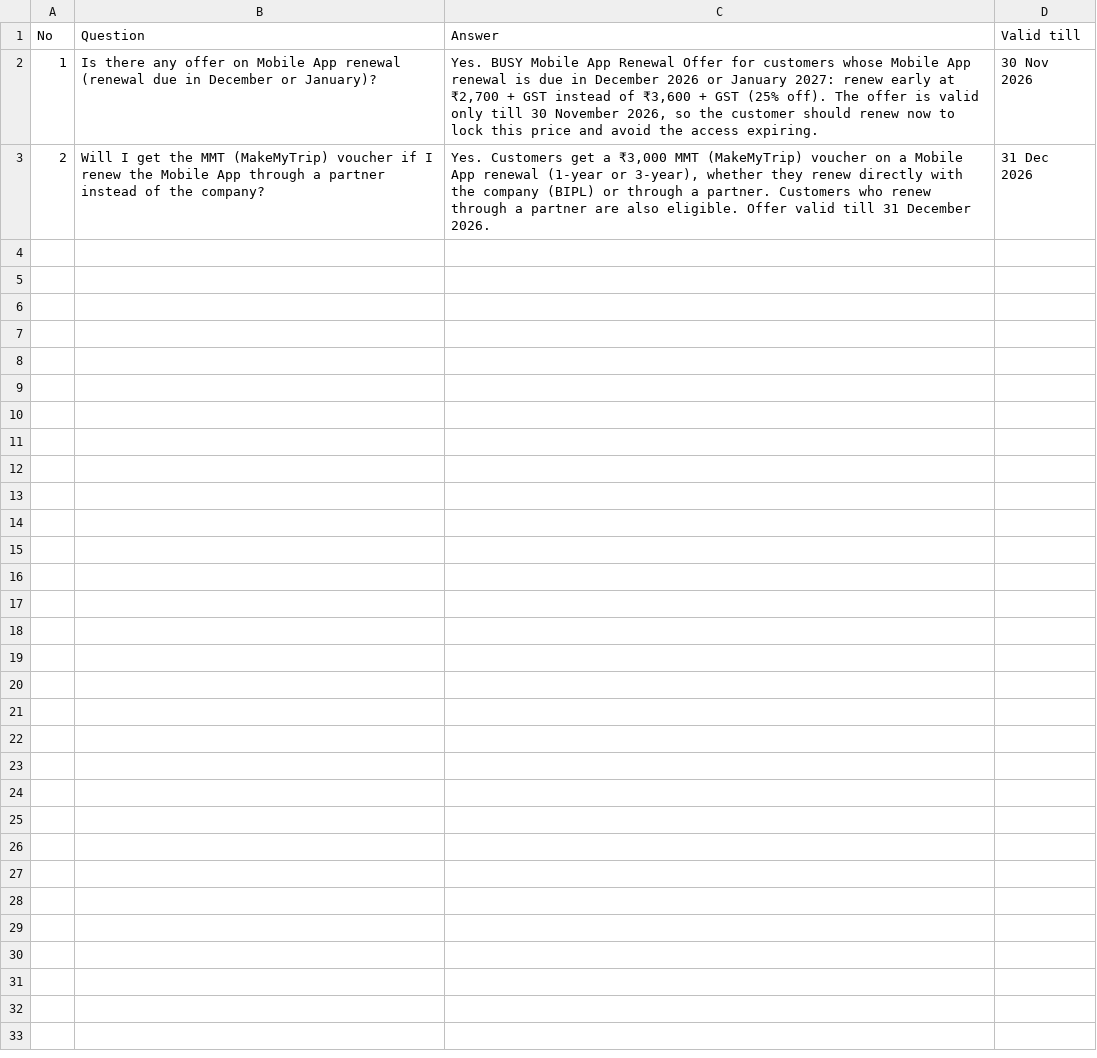
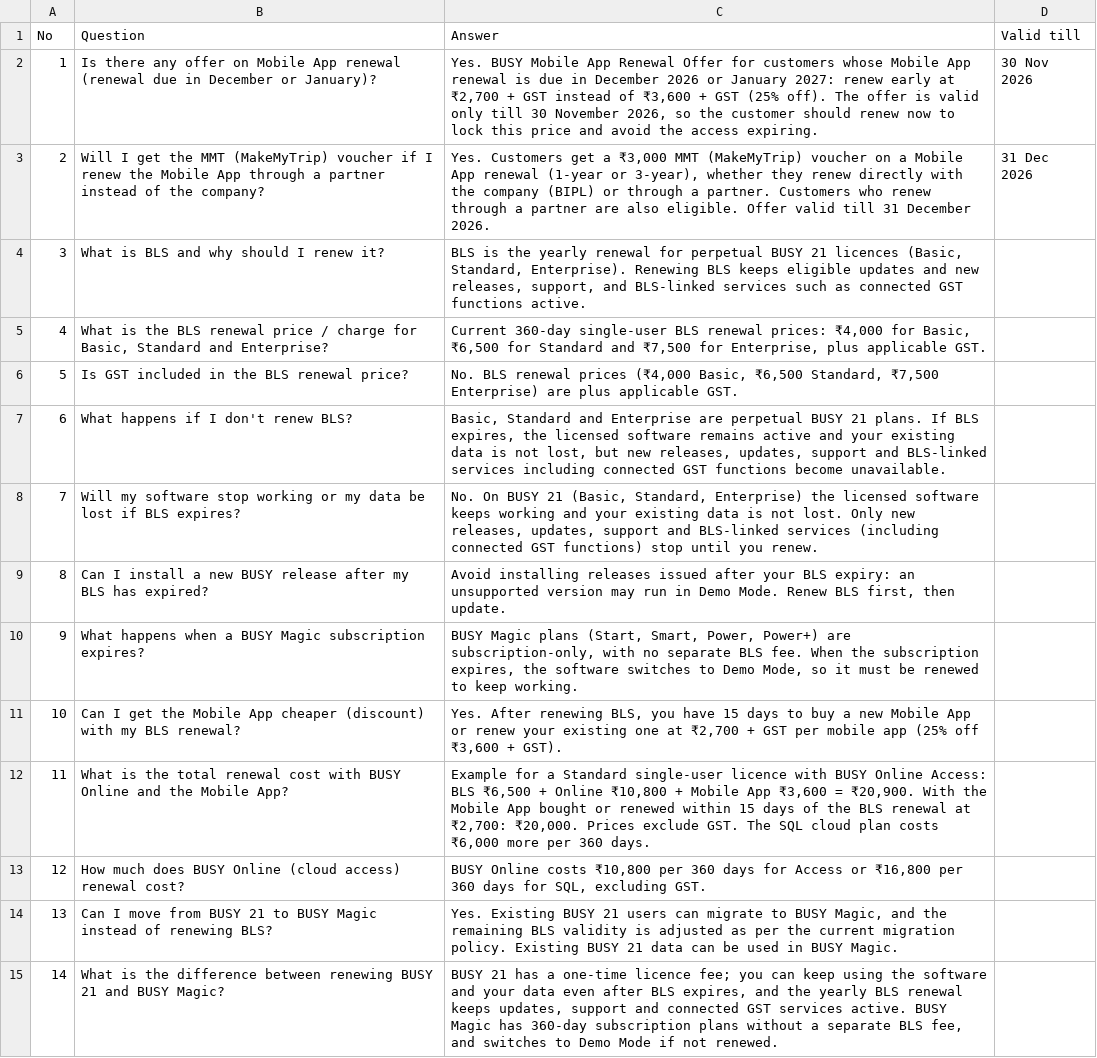
Before and after one commit to sg161225/call-analyzer, a CSV file: config/faqs/Renewal.csv, drawn as a sheet.

```diff
--- a/config/faqs/Renewal.csv
+++ b/config/faqs/Renewal.csv
@@ -3 +3,13 @@
 2,Will I get the MMT (MakeMyTrip) voucher if I renew the Mobile App through a partner instead of the company?,"Yes. Customers get a ₹3,000 MMT (MakeMyTrip) voucher on a Mobile App renewal (1-year or 3-year), whether they renew directly with the company (BIPL) or through a partner. Customers who renew through a partner are also eligible. Offer valid till 31 December 2026.",31 Dec 2026
+3,What is BLS and why should I renew it?,"BLS is the yearly renewal for perpetual BUSY 21 licences (Basic, Standard, Enterprise). Renewing BLS keeps eligible updates and new releases, support, and BLS-linked services such as connected GST functions active.",
+4,"What is the BLS renewal price / charge for Basic, Standard and Enterprise?","Current 360-day single-user BLS renewal prices: ₹4,000 for Basic, ₹6,500 for Standard and ₹7,500 for Enterprise, plus applicable GST.",
+5,Is GST included in the BLS renewal price?,"No. BLS renewal prices (₹4,000 Basic, ₹6,500 Standard, ₹7,500 Enterprise) are plus applicable GST.",
+6,What happens if I don't renew BLS?,"Basic, Standard and Enterprise are perpetual BUSY 21 plans. If BLS expires, the licensed software remains active and your existing data is not lost, but new releases, updates, support and BLS-linked services including connected GST functions become unavailable.",
+7,Will my software stop working or my data be lost if BLS expires?,"No. On BUSY 21 (Basic, Standard, Enterprise) the licensed software keeps working and your existing data is not lost. Only new releases, updates, support and BLS-linked services (including connected GST functions) stop until you renew.",
+8,Can I install a new BUSY release after my BLS has expired?,"Avoid installing releases issued after your BLS expiry: an unsupported version may run in Demo Mode. Renew BLS first, then update.",
+9,What happens when a BUSY Magic subscription expires?,"BUSY Magic plans (Start, Smart, Power, Power+) are subscription-only, with no separate BLS fee. When the subscription expires, the software switches to Demo Mode, so it must be renewed to keep working.",
+10,Can I get the Mobile App cheaper (discount) with my BLS renewal?,"Yes. After renewing BLS, you have 15 days to buy a new Mobile App or renew your existing one at ₹2,700 + GST per mobile app (25% off ₹3,600 + GST).",
+11,What is the total renewal cost with BUSY Online and the Mobile App?,"Example for a Standard single-user licence with BUSY Online Access: BLS ₹6,500 + Online ₹10,800 + Mobile App ₹3,600 = ₹20,900. With the Mobile App bought or renewed within 15 days of the BLS renewal at ₹2,700: ₹20,000. Prices exclude GST. The SQL cloud plan costs ₹6,000 more per 360 days.",
+12,How much does BUSY Online (cloud access) renewal cost?,"BUSY Online costs ₹10,800 per 360 days for Access or ₹16,800 per 360 days for SQL, excluding GST.",
+13,Can I move from BUSY 21 to BUSY Magic instead of renewing BLS?,"Yes. Existing BUSY 21 users can migrate to BUSY Magic, and the remaining BLS validity is adjusted as per the current migration policy. Existing BUSY 21 data can be used in BUSY Magic.",
+14,What is the difference between renewing BUSY 21 and BUSY Magic?,"BUSY 21 has a one-time licence fee; you can keep using the software and your data even after BLS expires, and the yearly BLS renewal keeps updates, support and connected GST services active. BUSY Magic has 360-day subscription plans without a separate BLS fee, and switches to Demo Mode if not renewed.",
```
